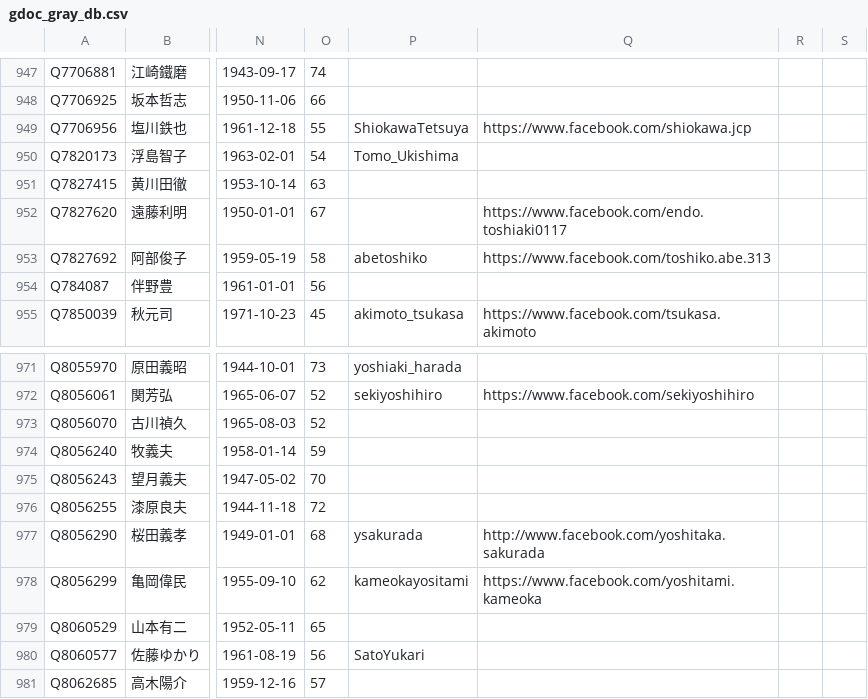
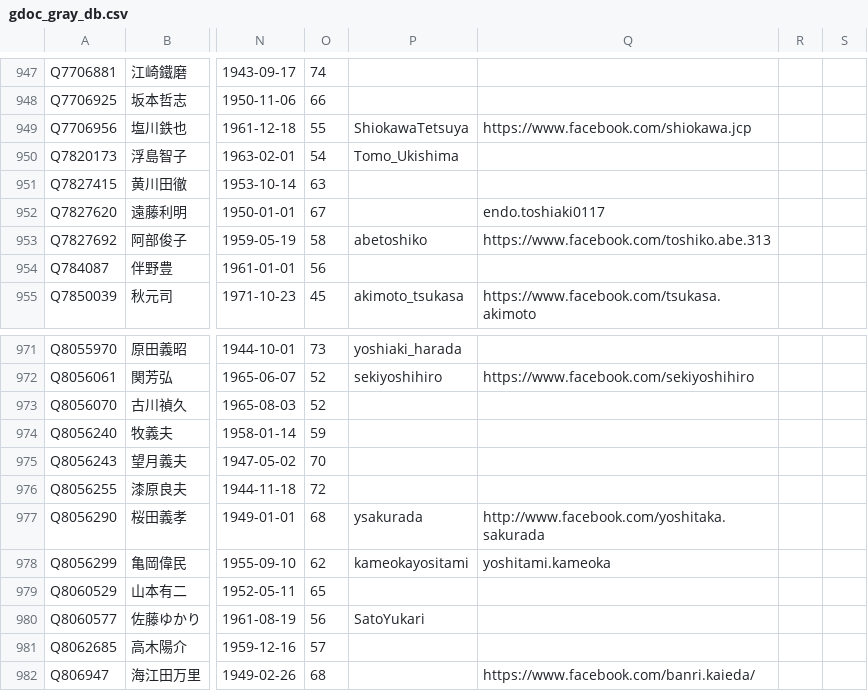
Before and after one commit to hkwi/shuin48pre, a CSV file: docs/gdoc_gray_db.csv, drawn as a sheet; only a part is shown, gaps mark what is left out; the shorter side is filled out with more unchanged rows; the diff covers the shown part only; the diff names each change by its address in the sheet, - before the commit and + after, or states it on an @@ line.

```diff
--- a/docs/gdoc_gray_db.csv
+++ b/docs/gdoc_gray_db.csv
-Q952: https://www.facebook.com/endo.toshiaki0117
+Q952: endo.toshiaki0117
-Q978: https://www.facebook.com/yoshitami.kameoka
+Q978: yoshitami.kameoka
```
Also changed, not shown: 23 edited cells elsewhere in this file.
